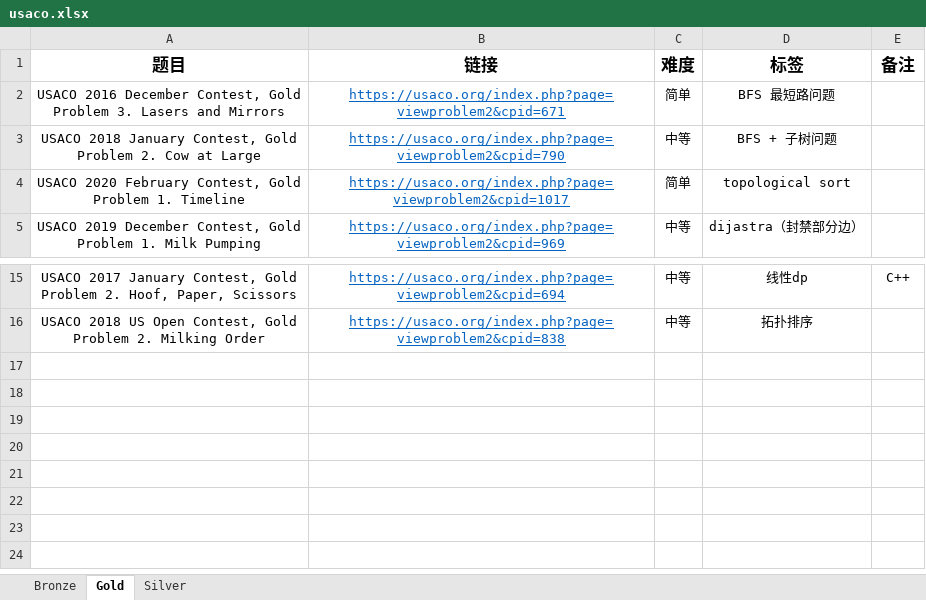
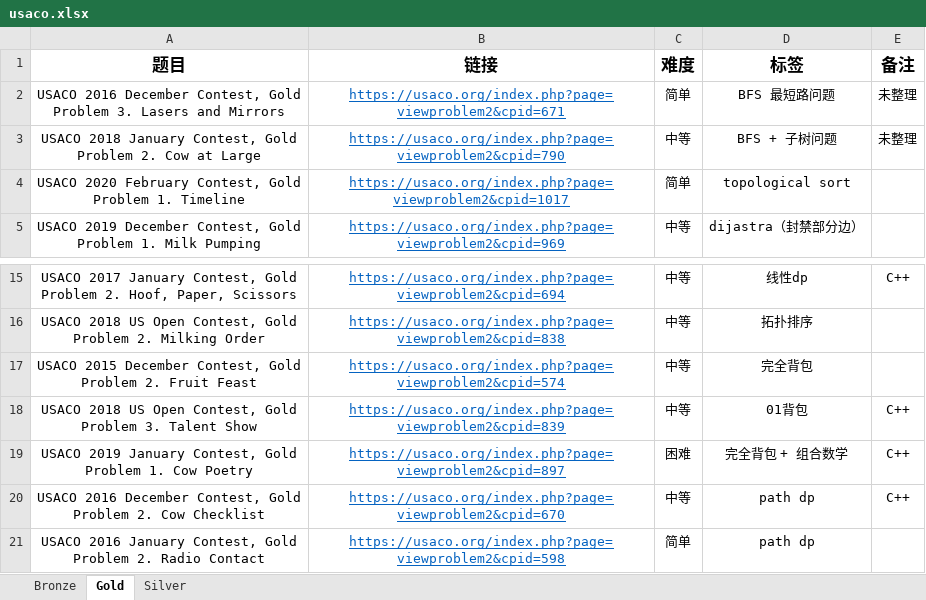
Before and after one commit to cola0405/usaco, an Excel workbook: usaco.xlsx, sheet Gold, drawn as a sheet; only a part is shown, gaps mark what is left out; values as stored, in another font and other column widths than the file's, no borders; ↵ is a line break in a cell; the diff names each change by its address in the sheet, - before the commit and + after, or states it on an @@ line.

```diff
--- a/usaco.xlsx (sheet Gold)
+++ b/usaco.xlsx (sheet Gold)
-E2:E3 (备注): (empty)
+E2:E3 (备注): 未整理
+row 17: USACO 2015 December Contest, Gold ↵ Problem 2. Fruit Feast | https://usaco.org/index.php?page=viewproblem2&cpid=574 | 中等 | 完全背包
+row 18: USACO 2018 US Open Contest, Gold ↵ Problem 3. Talent Show | https://usaco.org/index.php?page=viewproblem2&cpid=839 | 中等 | 01背包 | C++
+row 19: USACO 2019 January Contest, Gold ↵ Problem 1. Cow Poetry | https://usaco.org/index.php?page=viewproblem2&cpid=897 | 困难 | 完全背包 + 组合数学 | C++
+row 20: USACO 2016 December Contest, Gold ↵ Problem 2. Cow Checklist | https://usaco.org/index.php?page=viewproblem2&cpid=670 | 中等 | path dp | C++
+row 21: USACO 2016 January Contest, Gold ↵ Problem 2. Radio Contact | https://usaco.org/index.php?page=viewproblem2&cpid=598 | 简单 | path dp
```
Also changed, not shown: 15 other files.
